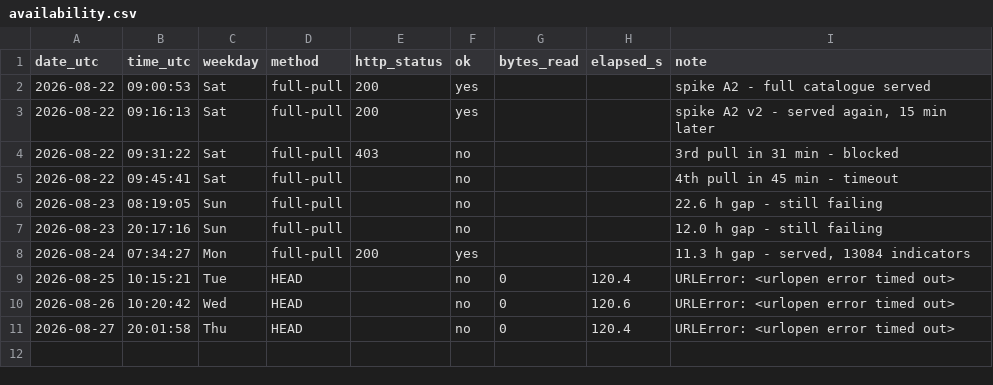
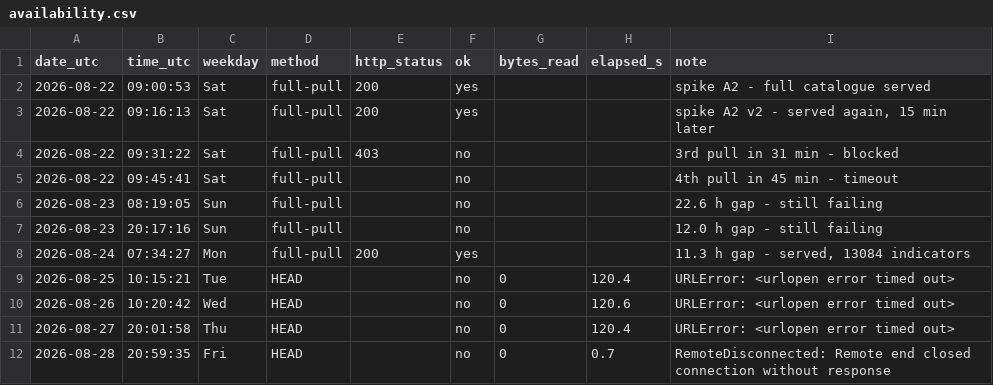
Before and after one commit to caasols/pordata, a CSV file: data/ine/availability.csv, drawn as a sheet; the diff names each change by its address in the sheet, - before the commit and + after, or states it on an @@ line.

```diff
--- a/data/ine/availability.csv
+++ b/data/ine/availability.csv
+row 12: 2026-08-28 | 20:59:35 | Fri | HEAD |  | no | 0 | 0.7 | RemoteDisconnected: Remote end closed connection without response
```
